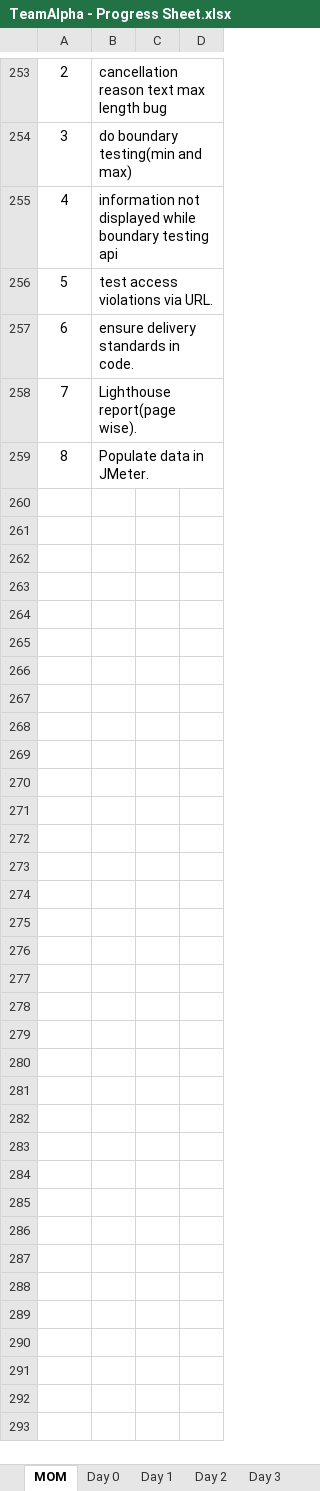
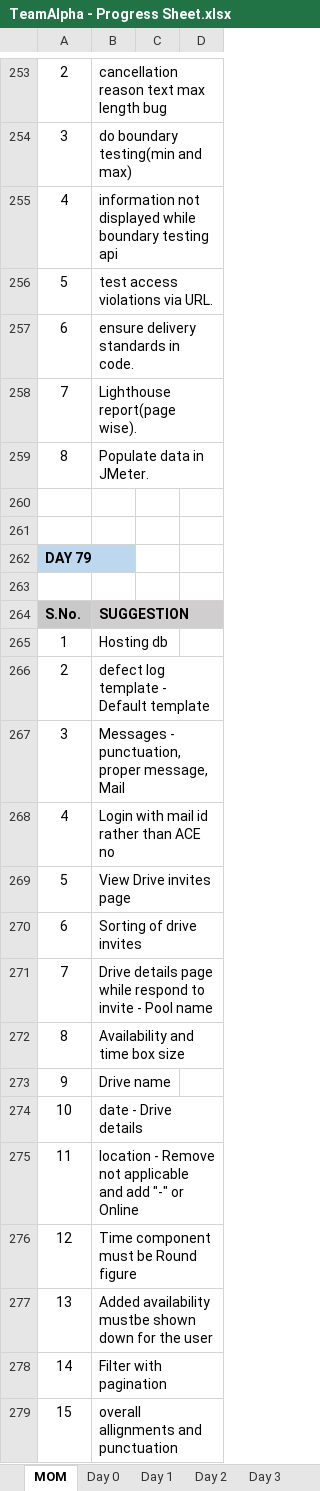
Before and after one commit to TeamAlpha01/Project, an Excel workbook: Process/Process Sheet/TeamAlpha - Progress Sheet.xlsx, sheet MOM, drawn as a sheet; only a part is shown, gaps mark what is left out; values as stored, in another font and other column widths than the file's, no borders; the diff covers the shown part only; the diff names each change by its address in the sheet, - before the commit and + after, or states it on an @@ line.

Commit message:
Updated MOM

```diff
--- a/Process/Process Sheet/TeamAlpha - Progress Sheet.xlsx (sheet MOM)
+++ b/Process/Process Sheet/TeamAlpha - Progress Sheet.xlsx (sheet MOM)
+row 260: (empty)
+row 261: (empty)
+row 262: DAY 79
+row 263: (empty)
+row 264: S.No. | SUGGESTION
+row 265: 1 | Hosting db
+row 266: 2 | defect log template - Default template
+row 267: 3 | Messages - punctuation, proper message, Mail
+row 268: 4 | Login with mail id rather than ACE no
+row 269: 5 | View Drive invites page
+row 270: 6 | Sorting of drive invites
+row 271: 7 | Drive details page while respond to invite - Pool name
+row 272: 8 | Availability and time box size
+row 273: 9 | Drive name
+row 274: 10 | date - Drive details
+row 275: 11 | location - Remove not applicable and add "-" or Online
+row 276: 12 | Time component must be Round figure
+row 277: 13 | Added availability mustbe shown down for the user
+row 278: 14 | Filter with pagination
+row 279: 15 | overall allignments and punctuation
```
Also changed, not shown: 13 added rows elsewhere in this sheet.
